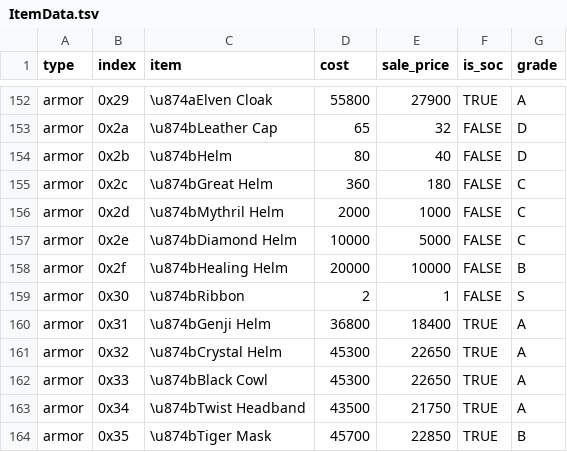
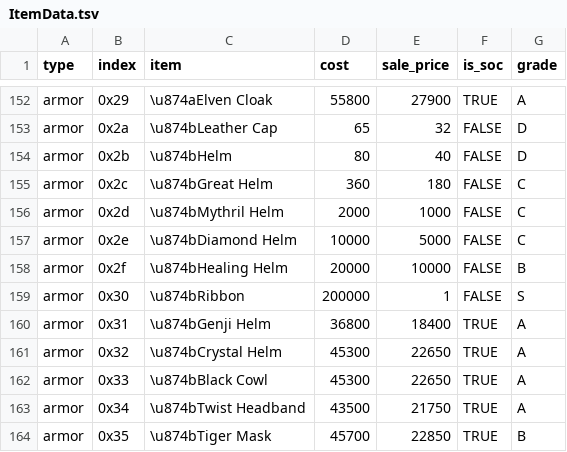
Before and after one commit to hmsjayne/ffr-hmsj, a TSV file: data/ItemData.tsv, drawn as a sheet; only a part is shown, gaps mark what is left out.

Commit message:
Few more updates
- Change the buy price of Ribbons (200,000 gil)
- Add flags/seed back to party creation screen

```diff
--- a/data/ItemData.tsv
+++ b/data/ItemData.tsv
@@ -158,3 +158,3 @@ armor	0x2e	\u874bDiamond Helm	10000	5000	FALSE	C
 armor	0x2f	\u874bHealing Helm	20000	10000	FALSE	B
-armor	0x30	\u874bRibbon	2	1	FALSE	S
+armor	0x30	\u874bRibbon	200000	1	FALSE	S
 armor	0x31	\u874bGenji Helm	36800	18400	TRUE	A
```
Also changed, not shown: 4 other files.
